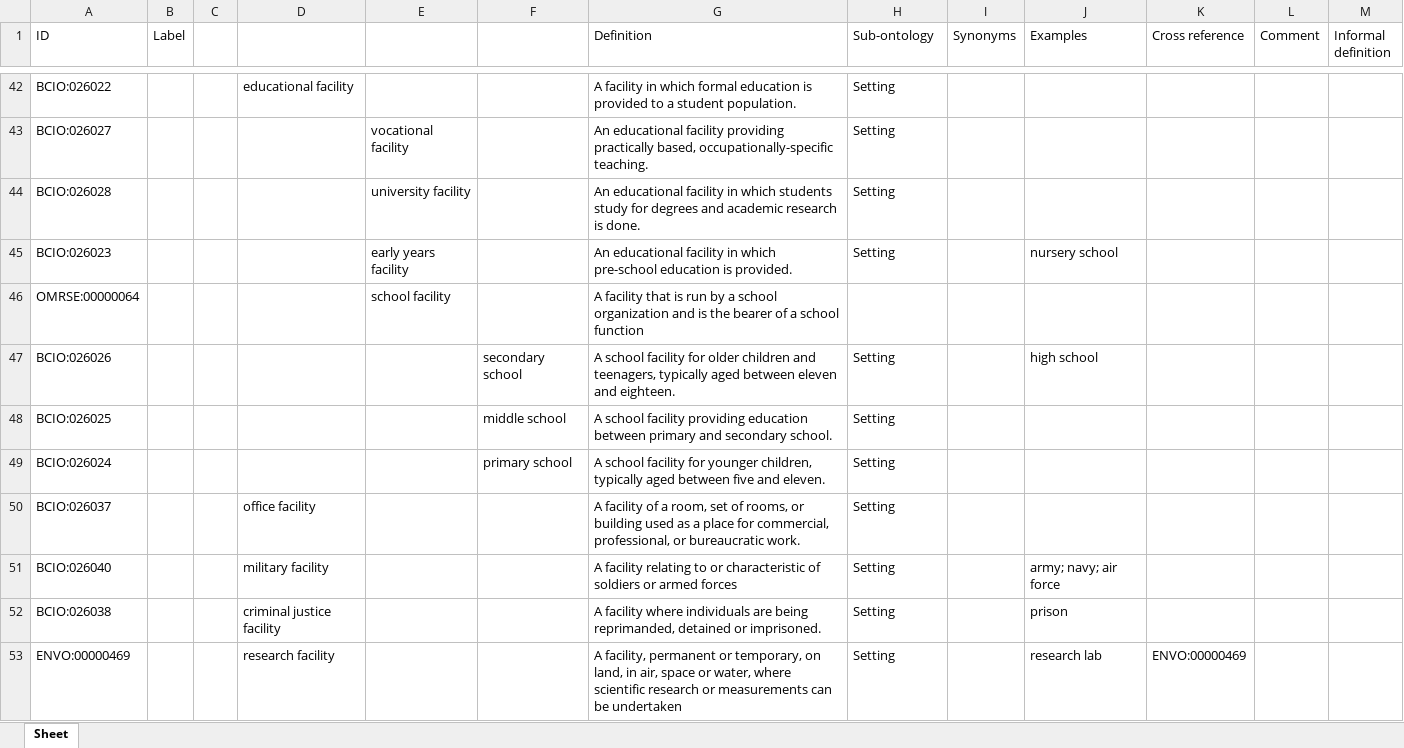
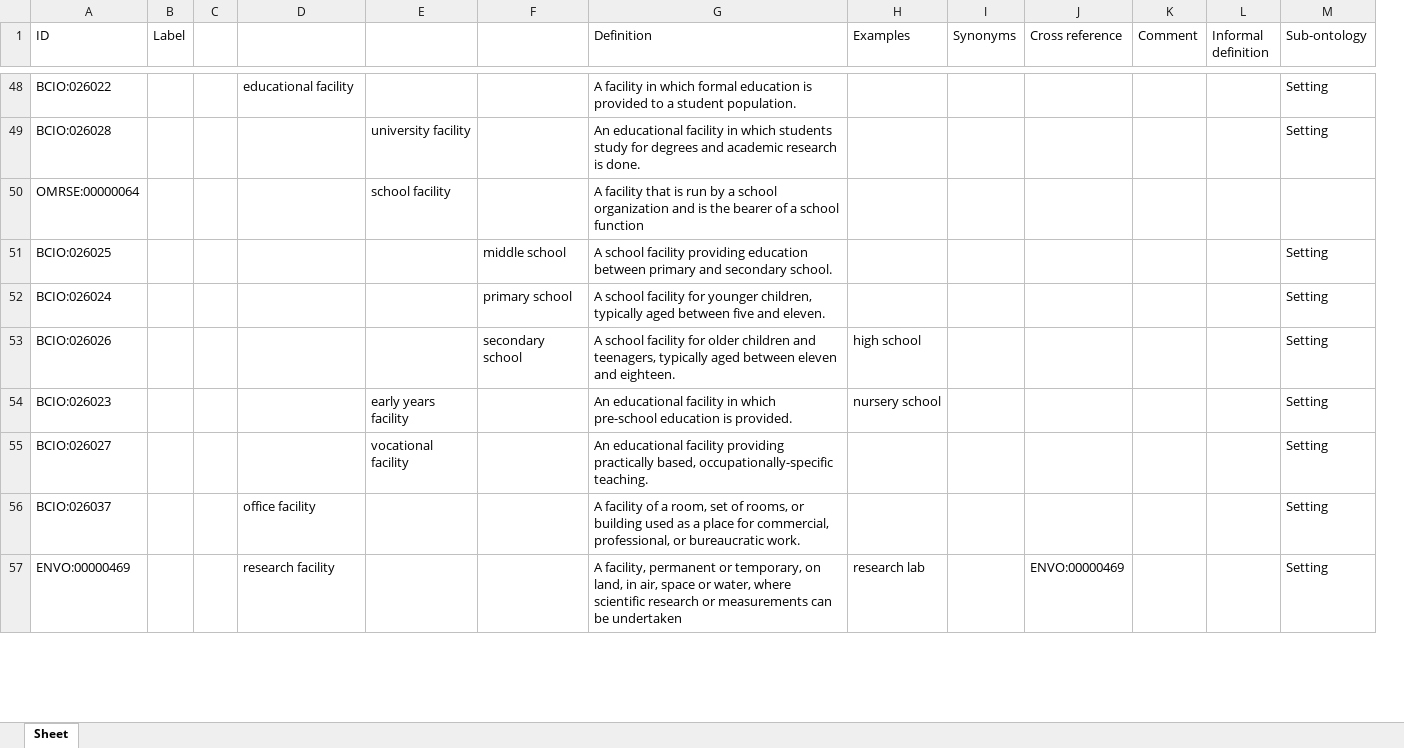
Before and after one commit to HumanBehaviourChangeProject/ontologies, an Excel workbook: Setting/BCIO-setting-hierarchy.xlsx, sheet Sheet, drawn as a sheet; only a part is shown, gaps mark what is left out; values as stored, in another font and other column widths than the file's, no borders; removed rows and columns are numbered as before the commit, all else as after; the diff covers the shown part only; the diff names each change by its address in the sheet, - before the commit and + after, or states it on an @@ line.

Commit message:
Release Setting/BCIO-setting-hierarchy.xlsx.

```diff
--- a/Setting/BCIO-setting-hierarchy.xlsx (sheet Sheet)
+++ b/Setting/BCIO-setting-hierarchy.xlsx (sheet Sheet)
-column J (Examples), row 53: research lab
+column M (Sub-ontology), rows 48-52: Setting | Setting |  | Setting | Setting; rows 56-57: Setting | Setting
-H1: Sub-ontology
+H1: Examples
-H48 (Examples): Setting
+H48 (Examples): (empty)
-row 43: BCIO:026027 |  |  |  | vocational facility |  | An educational facility providing practically based, occupationally-specific teaching. | Setting
-H49 (Examples): Setting
+H49 (Examples): (empty)
-row 45: BCIO:026023 |  |  |  | early years facility |  | An educational facility in which pre-school education is provided. | Setting |  | nursery school
-row 47: BCIO:026026 |  |  |  |  | secondary school | A school facility for older children and teenagers, typically aged between eleven and eighteen. | Setting |  | high school
-H51:H52 (Examples): Setting
+H51:H52 (Examples): (empty)
+row 53: BCIO:026026 |  |  |  |  | secondary school | A school facility for older children and teenagers, typically aged between eleven and eighteen. | high school |  |  |  |  | Setting
+row 54: BCIO:026023 |  |  |  | early years facility |  | An educational facility in which pre-school education is provided. | nursery school |  |  |  |  | Setting
+row 55: BCIO:026027 |  |  |  | vocational facility |  | An educational facility providing practically based, occupationally-specific teaching. |  |  |  |  |  | Setting
-H56 (Examples): Setting
+H56 (Examples): (empty)
-row 51: BCIO:026040 |  |  | military facility |  |  | A facility relating to or characteristic of soldiers or armed forces | Setting |  | army; navy; air force
-row 52: BCIO:026038 |  |  | criminal justice facility |  |  | A facility where individuals are being reprimanded, detained or imprisoned. | Setting |  | prison
-H57 (Examples): Setting
+H57 (Examples): research lab
```
Also changed, not shown: 47 added rows, 45 removed rows and 13 edited cells elsewhere in this sheet.
